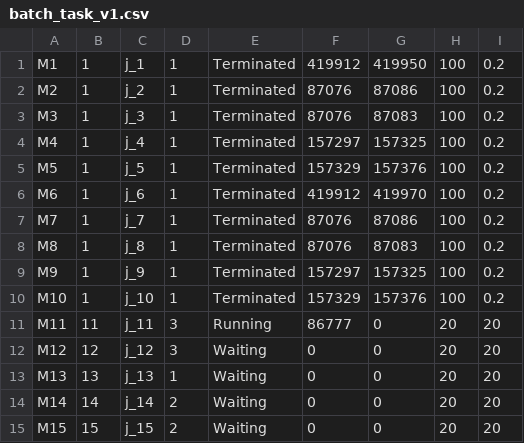
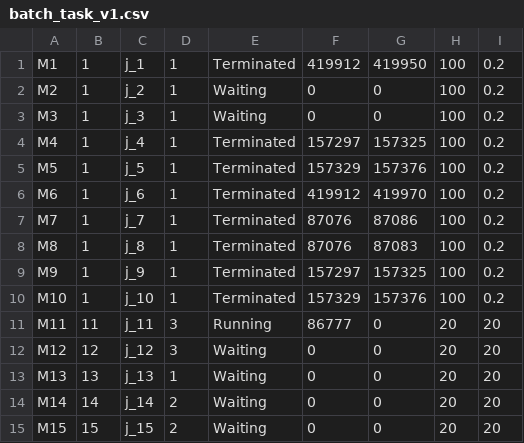
Before and after one commit to JosephSe/cluster_optimization, a CSV file: data/batch_task_v1.csv, drawn as a sheet.

Commit message:
minor change

```diff
--- a/data/batch_task_v1.csv
+++ b/data/batch_task_v1.csv
@@ -1,4 +1,4 @@
 M1,1,j_1,1,Terminated,419912,419950,100,0.2
-M2,1,j_2,1,Terminated,87076,87086,100,0.2
-M3,1,j_3,1,Terminated,87076,87083,100,0.2
+M2,1,j_2,1,Waiting,0,0,100,0.2
+M3,1,j_3,1,Waiting,0,0,100,0.2
 M4,1,j_4,1,Terminated,157297,157325,100,0.2
```
